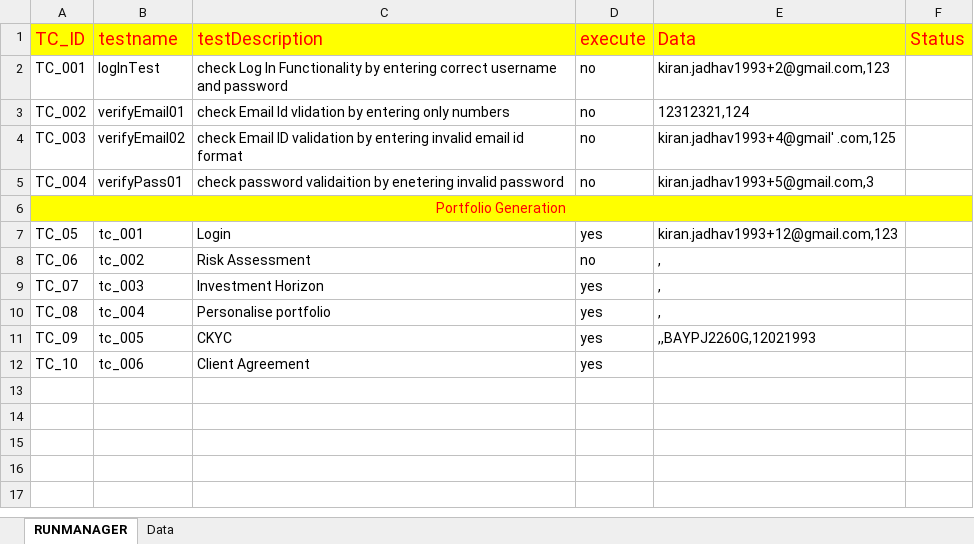
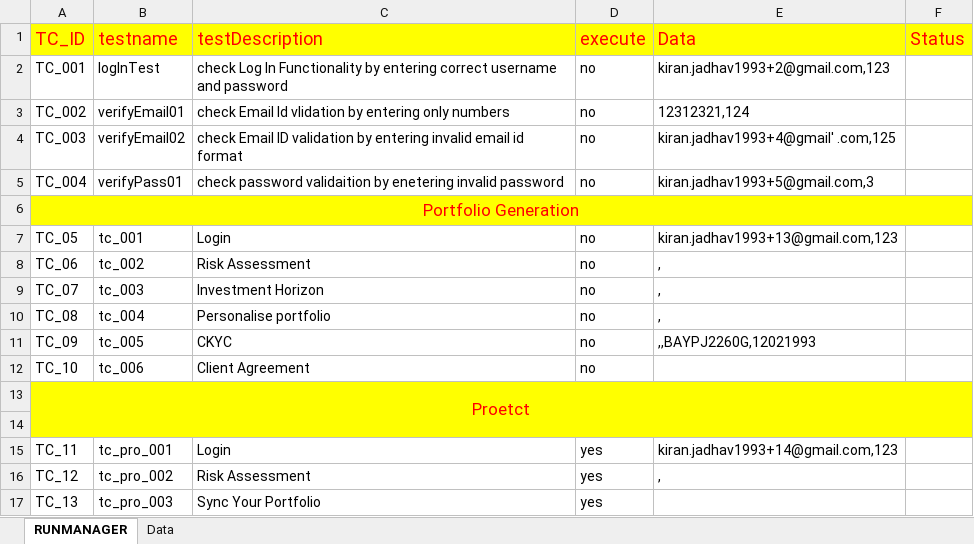
Before and after one commit to mayurgangurde1/JARVIS, an Excel workbook: InterviewTask_TechStalWarts/target/test-classes/excel/DataSheet.xlsx, sheet RUNMANAGER, drawn as a sheet; values as stored, in another font and other column widths than the file's, no borders; the diff names each change by its address in the sheet, - before the commit and + after, or states it on an @@ line.

```diff
--- a/InterviewTask_TechStalWarts/target/test-classes/excel/DataSheet.xlsx (sheet RUNMANAGER)
+++ b/InterviewTask_TechStalWarts/target/test-classes/excel/DataSheet.xlsx (sheet RUNMANAGER)
@@ A6 text size: larger @@
-D7 (execute): yes
+D7 (execute): no
-E7 (Data): kiran.jadhav1993+12@gmail.com,123
+E7 (Data): kiran.jadhav1993+13@gmail.com,123
-D9:D12 (execute): yes
+D9:D12 (execute): no
+row 13: Proetct
+row 14: (empty)
+row 15: TC_11 | tc_pro_001 | Login | yes | kiran.jadhav1993+14@gmail.com,123
+row 16: TC_12 | tc_pro_002 | Risk Assessment | yes | ,
+row 17: TC_13 | tc_pro_003 | Sync Your Portfolio | yes
```
Also changed, not shown: sheet Data, 48 other files.
